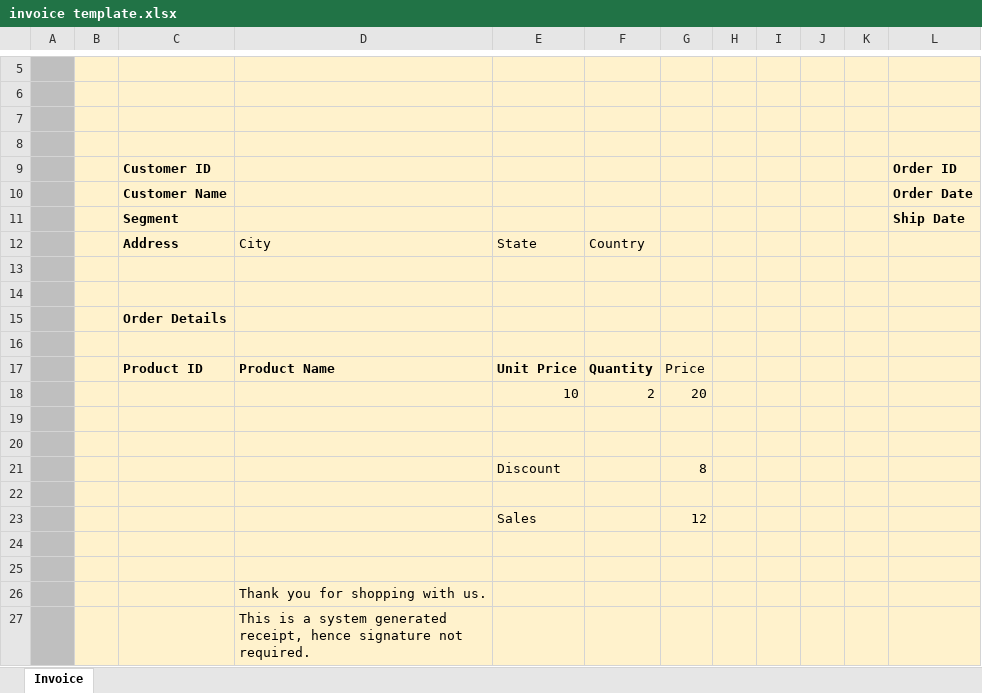
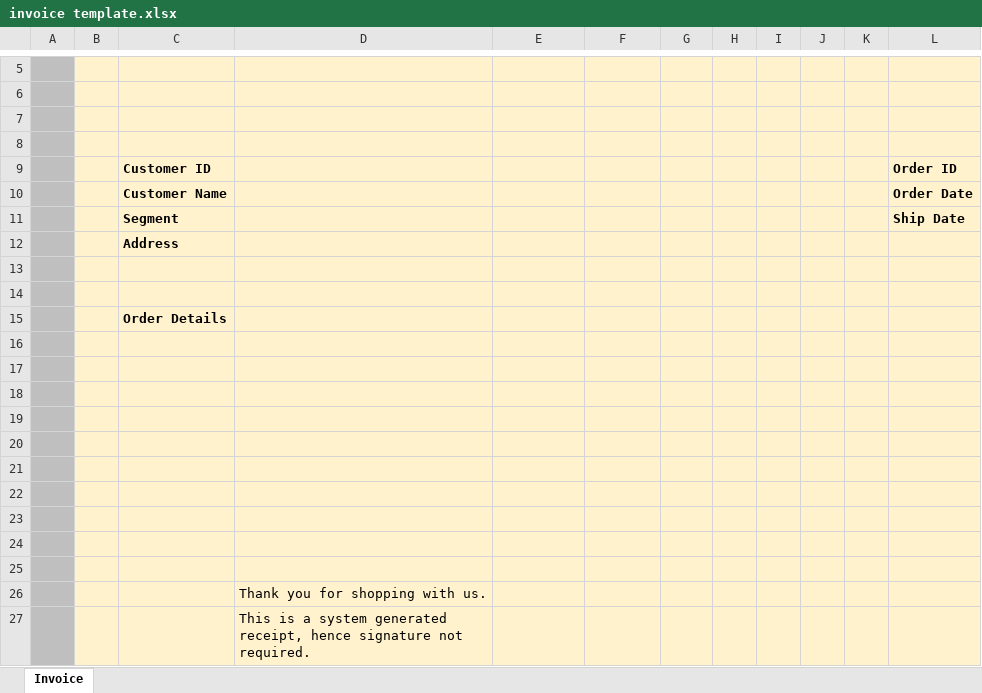
Before and after one commit to pankpy/Sample-Superstore-Python-Project, an Excel workbook: Source/invoice template.xlsx, sheet Invoice, drawn as a sheet; only a part is shown, gaps mark what is left out; values as stored, in another font and other column widths than the file's, no borders; charts and pictures not drawn; removed rows and columns are numbered as before the commit, all else as after; the diff names each change by its address in the sheet, - before the commit and + after, or states it on an @@ line.

```diff
--- a/Source/invoice template.xlsx (sheet Invoice)
+++ b/Source/invoice template.xlsx (sheet Invoice)
-row 12:  |  | Address | City | State | Country
+row 12:  |  | Address
-row 17:  |  | Product ID | Product Name | Unit Price | Quantity | Price
-row 18:  |  |  |  | 10 | 2 | 20
-row 21:  |  |  |  | Discount |  | 8
-row 20:  |  |  |  | Sales |  | 12
+row 20: (empty)
+row 21: (empty)
+row 22: (empty)
+row 23: (empty)
```
Also changed, not shown: 2 other files.
